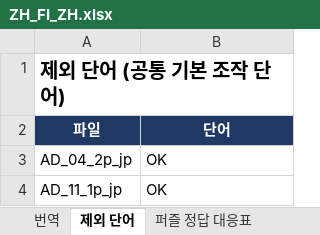
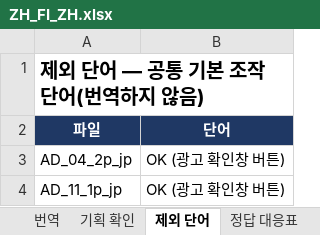
Before and after one commit to qqws5104-bot/checkie_translation, an Excel workbook: files/fix-pix/ZH_FI_ZH.xlsx, sheet 제외 단어, drawn as a sheet; values as stored, in another font and other column widths than the file's, no borders; the diff names each change by its address in the sheet, - before the commit and + after, or states it on an @@ line.

```diff
--- a/files/fix-pix/ZH_FI_ZH.xlsx (sheet 제외 단어)
+++ b/files/fix-pix/ZH_FI_ZH.xlsx (sheet 제외 단어)
-sheet tab: 퍼즐 정답 대응표
+sheet tab: 기획 확인
-A1 (파일): 제외 단어 (공통 기본 조작 단어)
+A1 (파일): 제외 단어 — 공통 기본 조작 단어(번역하지 않음)
-B3:B4 (단어): OK
+B3:B4 (단어): OK (광고 확인창 버튼)
```
Also changed, not shown: sheet 번역, sheet 정답 대응표, other sheet tabs.
